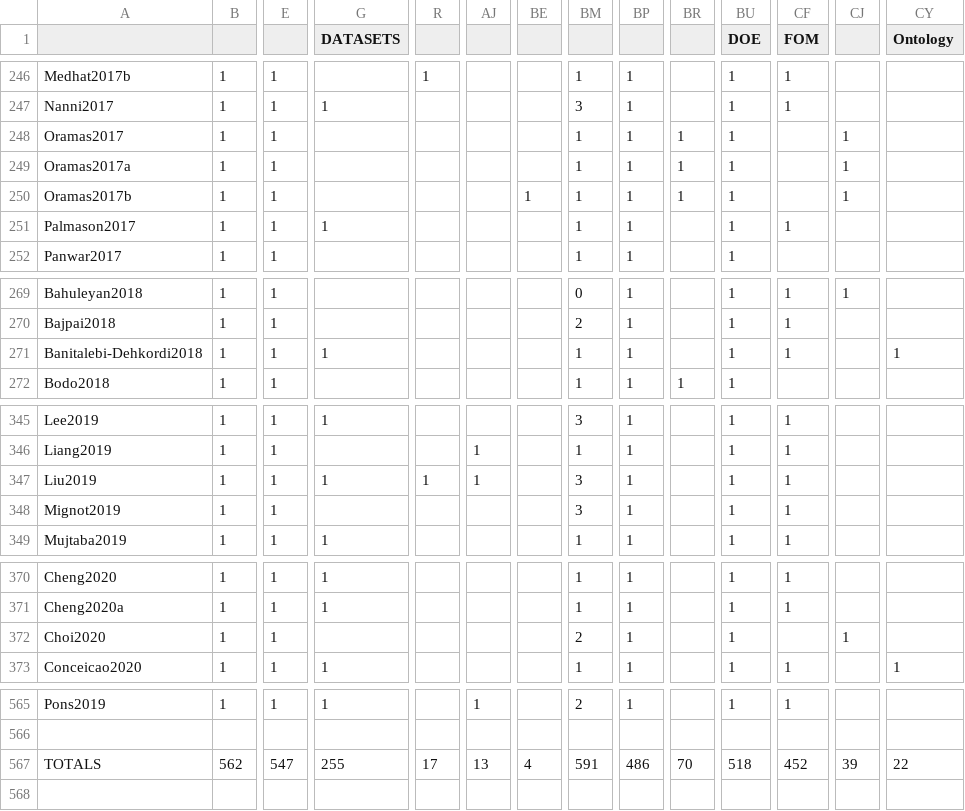
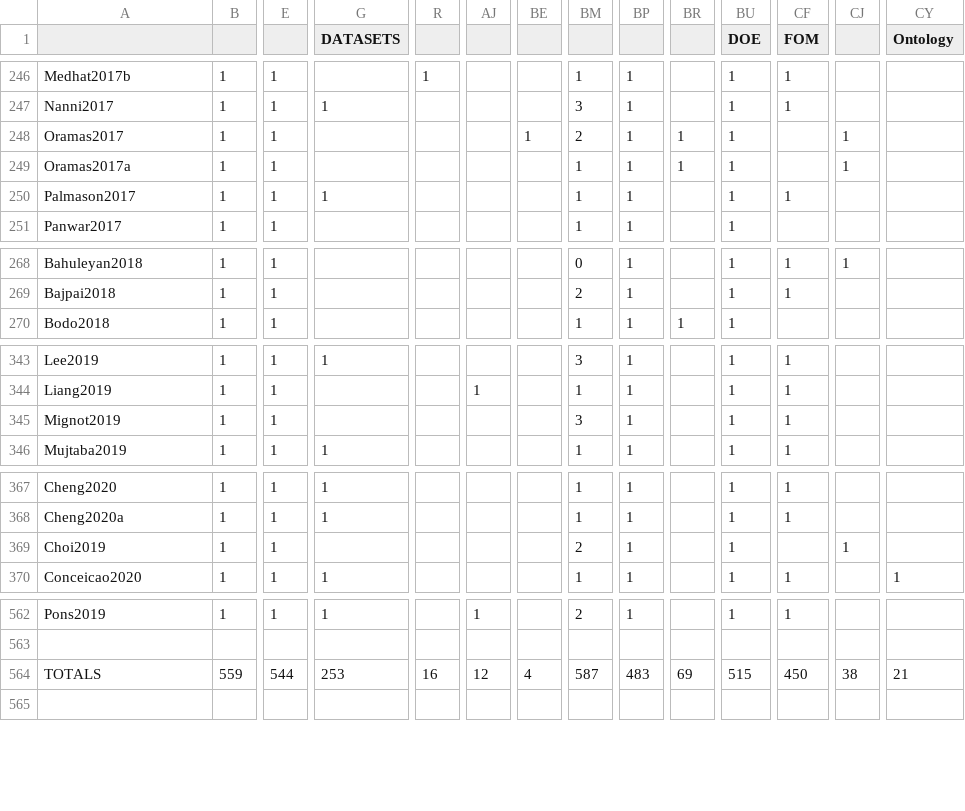
Before and after one commit to weefuzzy/SonicSocialGenreSurvey, a CSV file: data/new_survey.csv, drawn as a sheet; only a part is shown, gaps mark what is left out; removed rows and columns are numbered as before the commit, all else as after; rows hold the shown columns only; the diff covers the shown part only; the diff names each change by its address in the sheet, - before the commit and + after, or states it on an @@ line.

Commit message:
Align with bib after duplicates and re-labels

```diff
--- a/data/new_survey.csv
+++ b/data/new_survey.csv
-BE248: (empty)
+BE248: 1
-BM248: 1
+BM248: 2
-row 250: Oramas2017b | 1 | 1 |  |  |  | 1 | 1 | 1 | 1 | 1 |  | 1
-row 271: Banitalebi-Dehkordi2018 | 1 | 1 | 1 |  |  |  | 1 | 1 |  | 1 | 1 |  | 1
-row 347: Liu2019 | 1 | 1 | 1 | 1 | 1 |  | 3 | 1 |  | 1 | 1
-A369: Choi2020
+A369: Choi2019
-B564: 562
+B564: 559
-E564: 547
+E564: 544
-G564 (DATASETS): 255
+G564 (DATASETS): 253
-R564: 17
+R564: 16
-AJ564: 13
+AJ564: 12
-BM564: 591
+BM564: 587
-BP564: 486
+BP564: 483
-BR564: 70
+BR564: 69
-BU564 (DOE): 518
+BU564 (DOE): 515
-CF564 (FOM): 452
+CF564 (FOM): 450
-CJ564: 39
+CJ564: 38
-CY564 (Ontology): 22
+CY564 (Ontology): 21
```
Also changed, not shown: 9 edited cells elsewhere in this file.
